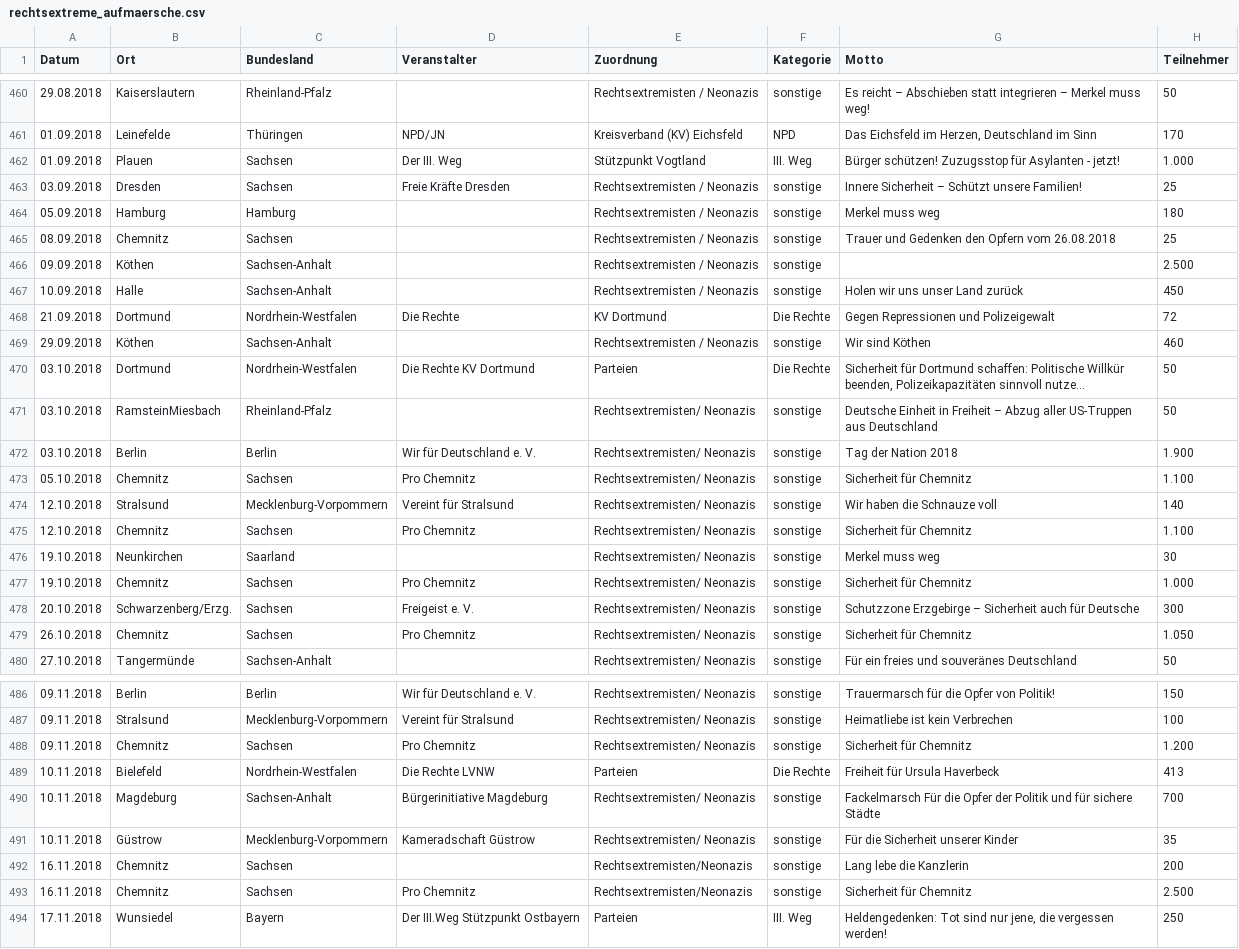
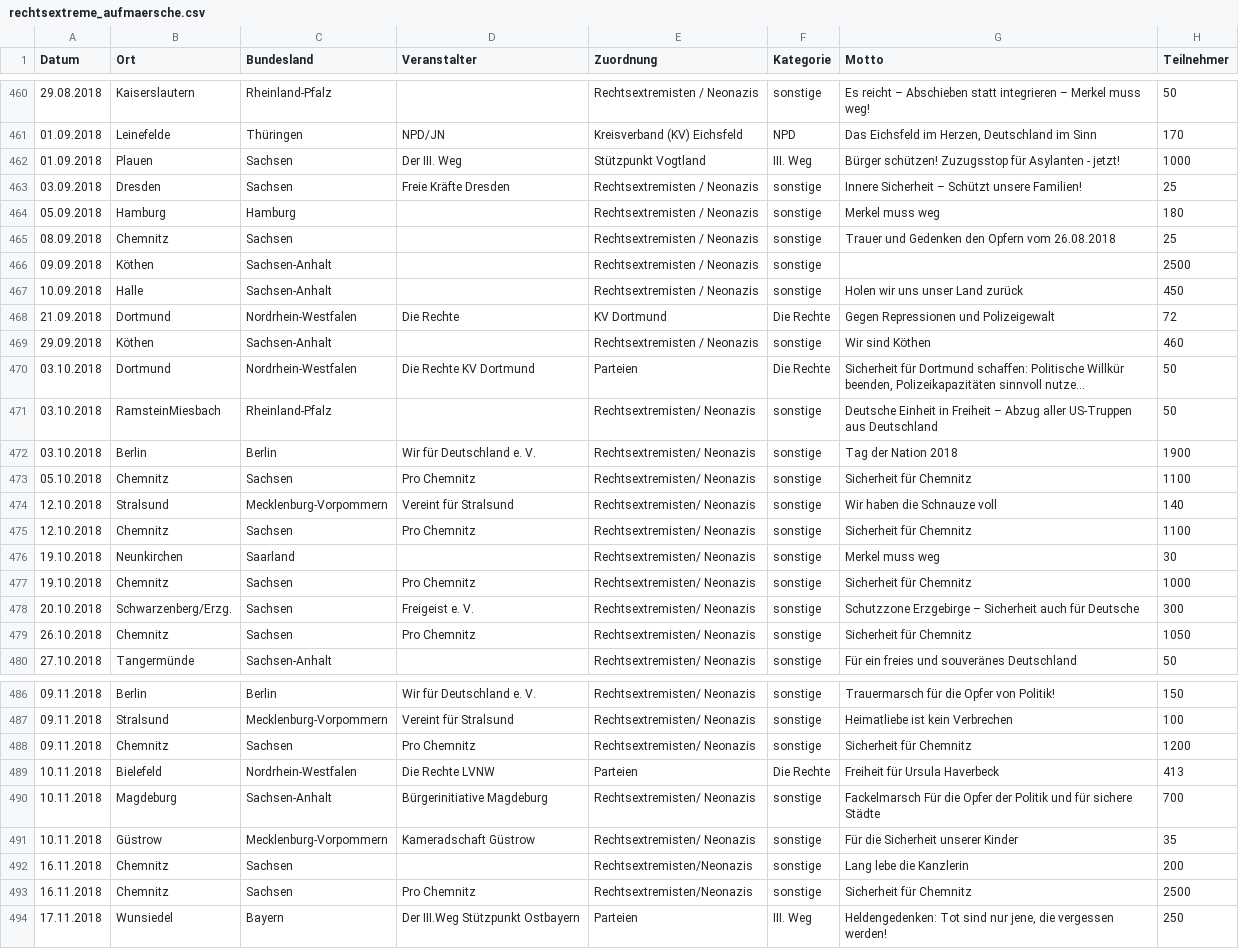
Before and after one commit to munichrocker/R-Bootcamp, a CSV file: Block 4 - Steffen/challenge/rechtsextreme_aufmaersche.csv, drawn as a sheet; only a part is shown, gaps mark what is left out; long unchanged cells end in …; the diff covers the shown part only.

Commit message:
Remove decimal separators

```diff
--- a/Block 4 - Steffen/challenge/rechtsextreme_aufmaersche.csv
+++ b/Block 4 - Steffen/challenge/rechtsextreme_aufmaersche.csv
@@ -461,3 +461,3 @@ Datum,Ort,Bundesland,Veranstalter,Zuordnung,Kategorie,Motto,Teilnehmer
 01.09.2018,Leinefelde,Thüringen,NPD/JN,Kreisverband (KV) Eichsfeld,NPD,"Das Eichsfeld im Herzen, Deutschland im Sinn",170
-01.09.2018,Plauen,Sachsen,Der III. Weg,Stützpunkt Vogtland,III. Weg,Bürger schützen! Zuzugsstop für Asylanten - jetzt!,1.000
+01.09.2018,Plauen,Sachsen,Der III. Weg,Stützpunkt Vogtland,III. Weg,Bürger schützen! Zuzugsstop für Asylanten - jetzt!,1000
 03.09.2018,Dresden,Sachsen,Freie Kräfte Dresden,Rechtsextremisten / Neonazis,sonstige,Innere Sicherheit – Schützt unsere Familien!,25
@@ -465,3 +465,3 @@ Datum,Ort,Bundesland,Veranstalter,Zuordnung,Kategorie,Motto,Teilnehmer
 08.09.2018,Chemnitz,Sachsen,,Rechtsextremisten / Neonazis,sonstige,Trauer und Gedenken den Opfern vom 26.08.2018,25
-09.09.2018,Köthen,Sachsen-Anhalt,,Rechtsextremisten / Neonazis,sonstige,,2.500
+09.09.2018,Köthen,Sachsen-Anhalt,,Rechtsextremisten / Neonazis,sonstige,,2500
 10.09.2018,Halle,Sachsen-Anhalt,,Rechtsextremisten / Neonazis,sonstige,Holen wir uns unser Land zurück,450
@@ -471,10 +471,10 @@ Datum,Ort,Bundesland,Veranstalter,Zuordnung,Kategorie,Motto,Teilnehmer
 03.10.2018,RamsteinMiesbach,Rheinland-Pfalz,,Rechtsextremisten/ Neonazis,sonstige,Deutsche Einheit in Freiheit – Abzug aller US-Truppen aus Deutschland,50
-03.10.2018,Berlin,Berlin,Wir für Deutschland e. V.,Rechtsextremisten/ Neonazis,sonstige,Tag der Nation 2018,1.900
-05.10.2018,Chemnitz,Sachsen,Pro Chemnitz,Rechtsextremisten/ Neonazis,sonstige,Sicherheit für Chemnitz,1.100
+03.10.2018,Berlin,Berlin,Wir für Deutschland e. V.,Rechtsextremisten/ Neonazis,sonstige,Tag der Nation 2018,1900
+05.10.2018,Chemnitz,Sachsen,Pro Chemnitz,Rechtsextremisten/ Neonazis,sonstige,Sicherheit für Chemnitz,1100
 12.10.2018,Stralsund,Mecklenburg-Vorpommern,Vereint für Stralsund,Rechtsextremisten/ Neonazis,sonstige,Wir haben die Schnauze voll,140
-12.10.2018,Chemnitz,Sachsen,Pro Chemnitz,Rechtsextremisten/ Neonazis,sonstige,Sicherheit für Chemnitz,1.100
+12.10.2018,Chemnitz,Sachsen,Pro Chemnitz,Rechtsextremisten/ Neonazis,sonstige,Sicherheit für Chemnitz,1100
 19.10.2018,Neunkirchen,Saarland,,Rechtsextremisten/ Neonazis,sonstige,Merkel muss weg,30
-19.10.2018,Chemnitz,Sachsen,Pro Chemnitz,Rechtsextremisten/ Neonazis,sonstige,Sicherheit für Chemnitz,1.000
+19.10.2018,Chemnitz,Sachsen,Pro Chemnitz,Rechtsextremisten/ Neonazis,sonstige,Sicherheit für Chemnitz,1000
 20.10.2018,Schwarzenberg/Erzg.,Sachsen,Freigeist e. V.,Rechtsextremisten/ Neonazis,sonstige,Schutzzone Erzgebirge – Sicherheit auch für Deutsche,300
-26.10.2018,Chemnitz,Sachsen,Pro Chemnitz,Rechtsextremisten/ Neonazis,sonstige,Sicherheit für Chemnitz,1.050
+26.10.2018,Chemnitz,Sachsen,Pro Chemnitz,Rechtsextremisten/ Neonazis,sonstige,Sicherheit für Chemnitz,1050
 27.10.2018,Tangermünde,Sachsen-Anhalt,,Rechtsextremisten/ Neonazis,sonstige,Für ein freies und souveränes Deutschland,50
@@ -487,3 +487,3 @@ Datum,Ort,Bundesland,Veranstalter,Zuordnung,Kategorie,Motto,Teilnehmer
 09.11.2018,Stralsund,Mecklenburg-Vorpommern,Vereint für Stralsund,Rechtsextremisten/ Neonazis,sonstige,Heimatliebe ist kein Verbrechen,100
-09.11.2018,Chemnitz,Sachsen,Pro Chemnitz,Rechtsextremisten/ Neonazis,sonstige,Sicherheit für Chemnitz,1.200
+09.11.2018,Chemnitz,Sachsen,Pro Chemnitz,Rechtsextremisten/ Neonazis,sonstige,Sicherheit für Chemnitz,1200
 10.11.2018,Bielefeld,Nordrhein-Westfalen,Die Rechte LVNW,Parteien,Die Rechte,Freiheit für Ursula Haverbeck,413
@@ -492,3 +492,3 @@ Datum,Ort,Bundesland,Veranstalter,Zuordnung,Kategorie,Motto,Teilnehmer
 16.11.2018,Chemnitz,Sachsen,,Rechtsextremisten/Neonazis,sonstige,Lang lebe die Kanzlerin,200
-16.11.2018,Chemnitz,Sachsen,Pro Chemnitz,Rechtsextremisten/Neonazis,sonstige,Sicherheit für Chemnitz,2.500
+16.11.2018,Chemnitz,Sachsen,Pro Chemnitz,Rechtsextremisten/Neonazis,sonstige,Sicherheit für Chemnitz,2500
 17.11.2018,Wunsiedel,Bayern,Der III.Weg Stützpunkt Ostbayern,Parteien,III. Weg,"Heldengedenken: Tot sind nur jene, die vergessen werden!",250
```
Also changed, not shown: 1 edited cell elsewhere in this file.
